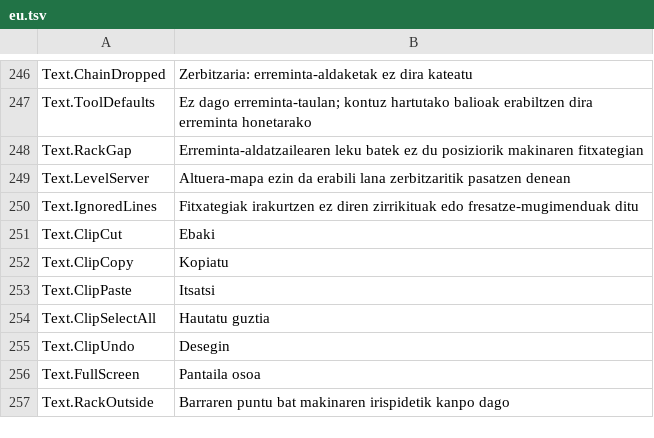
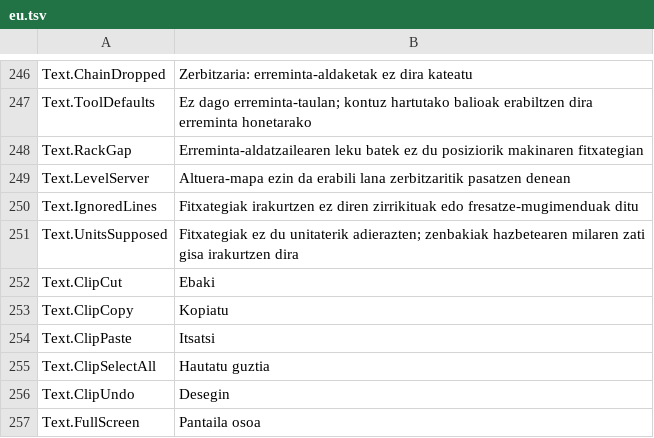
Before and after one commit to JuanenRac/EH3D-DRILLPRO, a TSV file: locales/eu.tsv, drawn as a sheet; only a part is shown, gaps mark what is left out; the shorter side is filled out with more unchanged rows; the diff names each change by its address in the sheet, - before the commit and + after, or states it on an @@ line.

```diff
--- a/locales/eu.tsv
+++ b/locales/eu.tsv
+row 251: Text.UnitsSupposed | Fitxategiak ez du unitaterik adierazten; zenbakiak hazbetearen milaren zati gisa irakurtzen dira
```
Also changed, not shown: locales/bg.tsv, locales/el.tsv, 30 other files.
